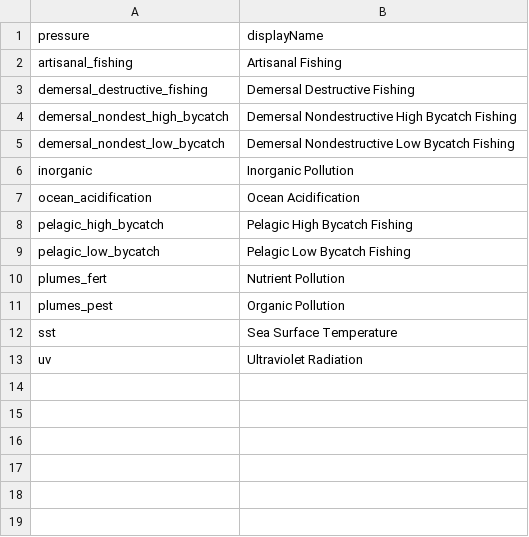
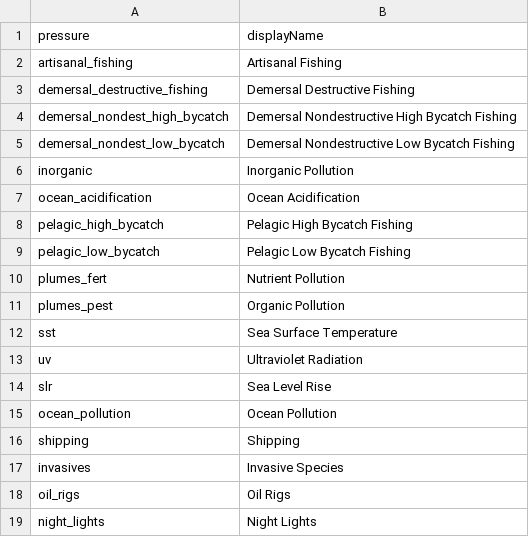
Before and after one commit to OHI-Science/mci-report, a CSV file: pressure_names.csv, drawn as a sheet; the diff names each change by its address in the sheet, - before the commit and + after, or states it on an @@ line.

```diff
--- a/pressure_names.csv
+++ b/pressure_names.csv
+row 14: slr | Sea Level Rise
+row 15: ocean_pollution | Ocean Pollution
+row 16: shipping | Shipping
+row 17: invasives | Invasive Species
+row 18: oil_rigs | Oil Rigs
+row 19: night_lights | Night Lights
```
Also changed, not shown: 2 other files.
